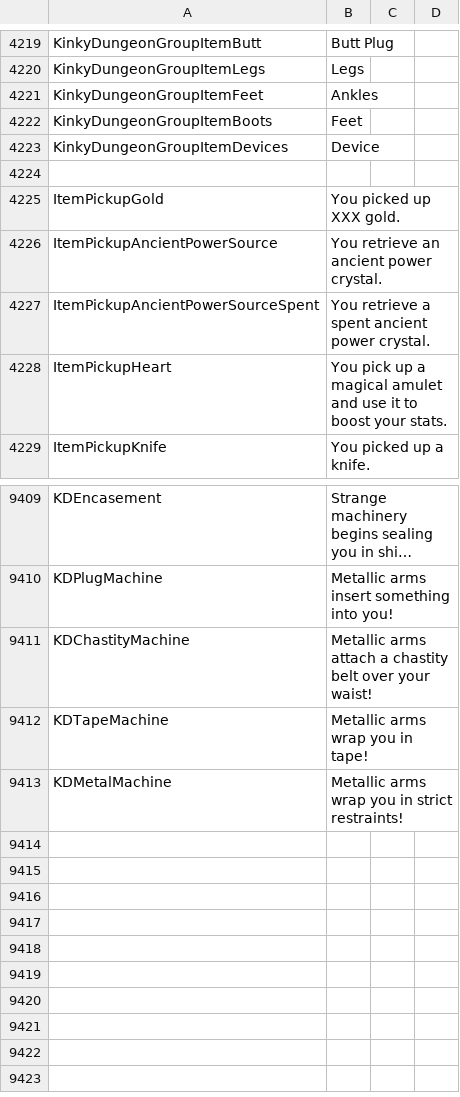
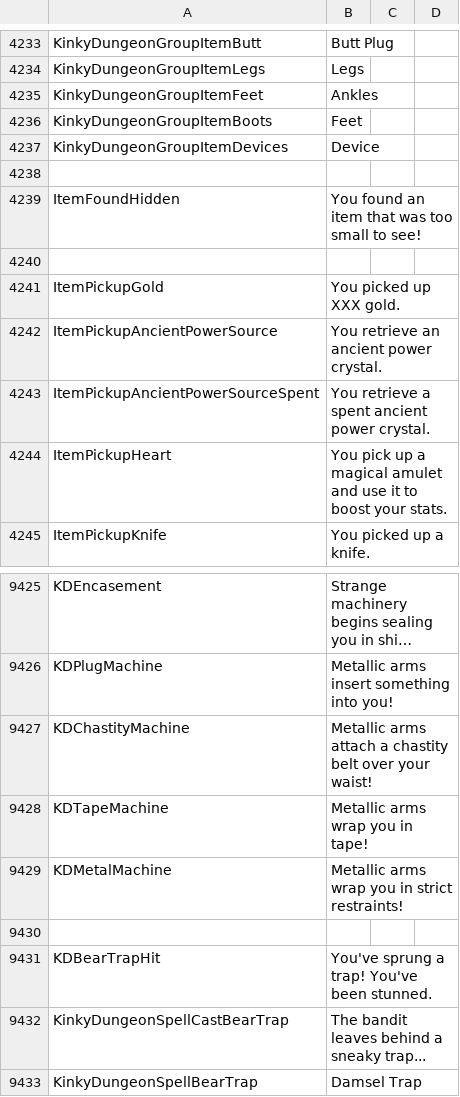
Before and after one commit to Ada18980/KinkiestDungeon, a CSV file: Screens/MiniGame/KinkyDungeon/Text_KinkyDungeon.csv, drawn as a sheet; only a part is shown, gaps mark what is left out; long unchanged cells end in …; the diff covers the shown part only.

```diff
--- a/Screens/MiniGame/KinkyDungeon/Text_KinkyDungeon.csv
+++ b/Screens/MiniGame/KinkyDungeon/Text_KinkyDungeon.csv
@@ -4224,2 +4238,4 @@ KinkyDungeonGroupItemDevices,Device
 
+ItemFoundHidden,"You found an item that was too small to see!"
+
 ItemPickupGold,"You picked up XXX gold."
@@ -9413 +9429,5 @@ KDTapeMachine,Metallic arms wrap you in tape!
 KDMetalMachine,Metallic arms wrap you in strict restraints!
+
+KDBearTrapHit,"You've sprung a trap! You've been stunned."
+KinkyDungeonSpellCastBearTrap,"The bandit leaves behind a sneaky trap..."
+KinkyDungeonSpellBearTrap,Damsel Trap
```
Also changed, not shown: 14 added rows and 3 edited cells elsewhere in this file, 19 other files.
